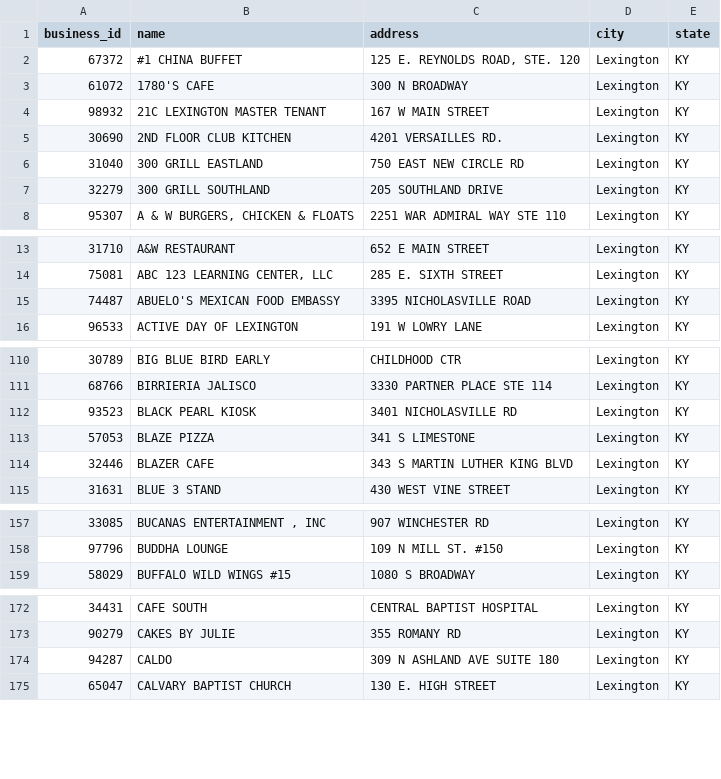
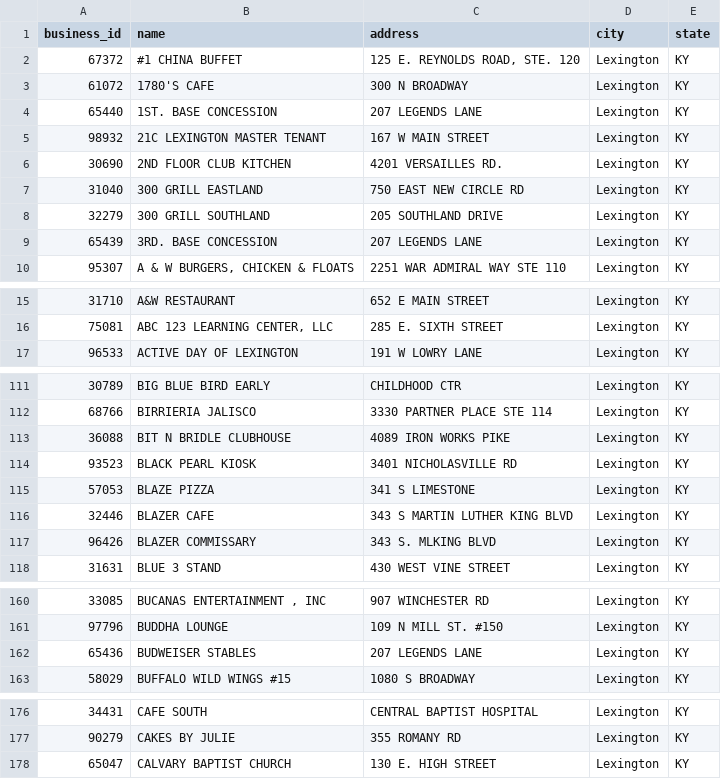
Before and after one commit to eeeschwartz/health-department-yelp-data, a CSV file: businesses.csv, drawn as a sheet; only a part is shown, gaps mark what is left out; the diff covers the shown part only.

```diff
--- a/businesses.csv
+++ b/businesses.csv
@@ -3,2 +3,3 @@ business_id,name,address,city,state
 61072,1780'S CAFE,300 N BROADWAY,Lexington,KY
+65440,1ST.  BASE CONCESSION,207 LEGENDS LANE,Lexington,KY
 98932,21C LEXINGTON MASTER TENANT,167 W MAIN STREET,Lexington,KY
@@ -7,2 +8,3 @@ business_id,name,address,city,state
 32279,300 GRILL SOUTHLAND,205 SOUTHLAND DRIVE,Lexington,KY
+65439,3RD. BASE CONCESSION,207 LEGENDS LANE,Lexington,KY
 95307,"A & W BURGERS, CHICKEN & FLOATS",2251 WAR ADMIRAL WAY STE 110,Lexington,KY
@@ -14,3 +16,2 @@ business_id,name,address,city,state
 75081,"ABC 123 LEARNING CENTER, LLC",285 E. SIXTH STREET,Lexington,KY
-74487,ABUELO'S MEXICAN FOOD EMBASSY,3395 NICHOLASVILLE ROAD,Lexington,KY
 96533,ACTIVE DAY OF LEXINGTON,191 W LOWRY LANE,Lexington,KY
@@ -111,2 +112,3 @@ business_id,name,address,city,state
 68766,BIRRIERIA JALISCO,3330 PARTNER PLACE STE 114,Lexington,KY
+36088,BIT N BRIDLE CLUBHOUSE,4089 IRON WORKS PIKE,Lexington,KY
 93523,BLACK PEARL KIOSK,3401 NICHOLASVILLE RD,Lexington,KY
@@ -114,2 +116,3 @@ business_id,name,address,city,state
 32446,BLAZER CAFE,343 S MARTIN LUTHER KING BLVD,Lexington,KY
+96426,BLAZER COMMISSARY,343 S. MLKING BLVD,Lexington,KY
 31631,BLUE 3 STAND,430 WEST VINE STREET,Lexington,KY
@@ -158,2 +161,3 @@ business_id,name,address,city,state
 97796,BUDDHA LOUNGE,109 N MILL ST. #150,Lexington,KY
+65436,BUDWEISER STABLES,207 LEGENDS LANE,Lexington,KY
 58029,BUFFALO WILD WINGS #15,1080 S BROADWAY,Lexington,KY
@@ -173,3 +177,2 @@ business_id,name,address,city,state
 90279,CAKES BY JULIE,355 ROMANY RD,Lexington,KY
-94287,CALDO,309 N ASHLAND AVE SUITE 180,Lexington,KY
 65047,CALVARY BAPTIST CHURCH,130 E. HIGH STREET,Lexington,KY
```
Also changed, not shown: 14 added rows, 1 removed row and 1 edited cell elsewhere in this file, feed_info.csv, inspections.csv, 4 other files.
